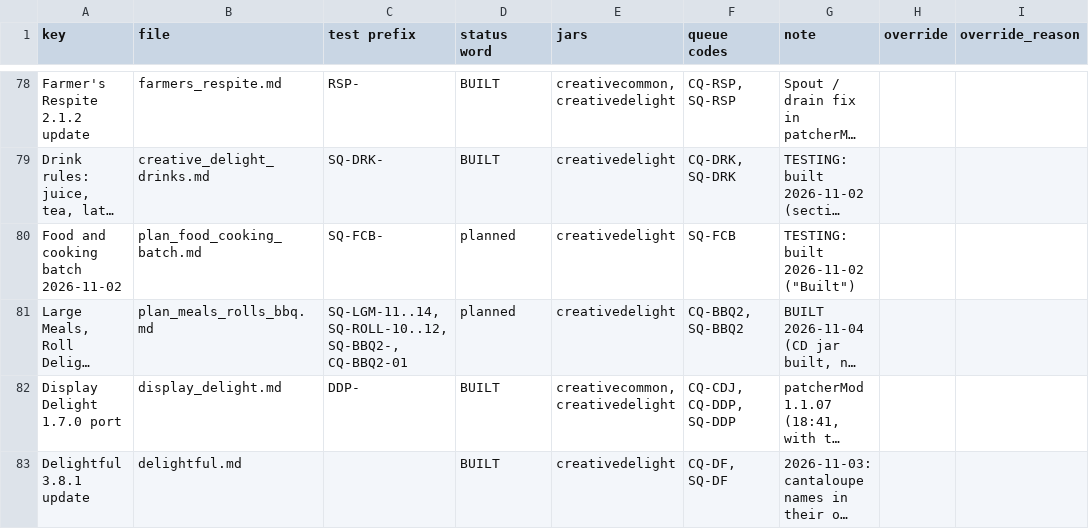
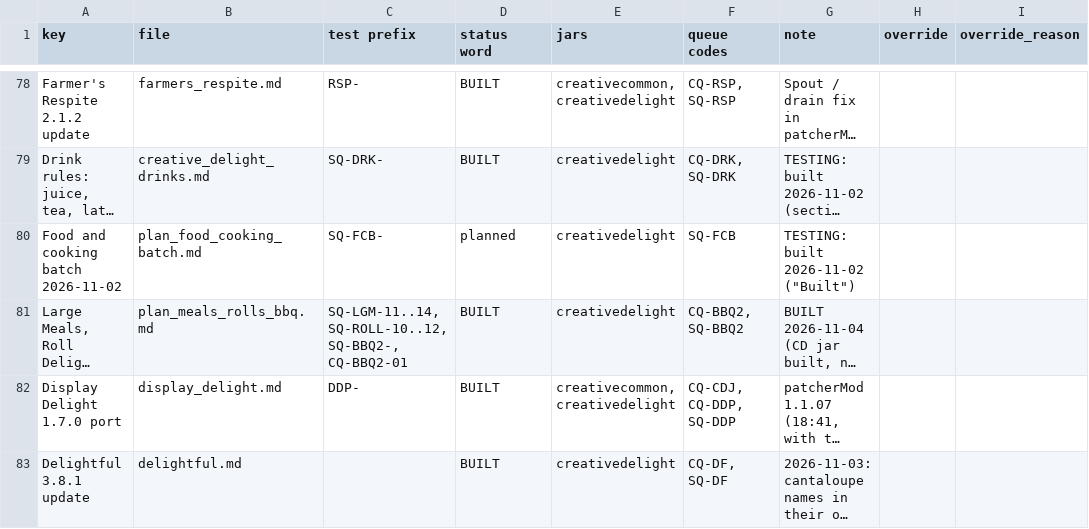
Before and after one commit to SaintAlfonzo/CreativeEngineering, a CSV file: feature_writeup/status/features.csv, drawn as a sheet; only a part is shown, gaps mark what is left out; long unchanged cells end in …; the diff names each change by its address in the sheet, - before the commit and + after, or states it on an @@ line.

```diff
--- a/feature_writeup/status/features.csv
+++ b/feature_writeup/status/features.csv
-D81 (status word): planned
+D81 (status word): BUILT
```
Also changed, not shown: 6 other files.
